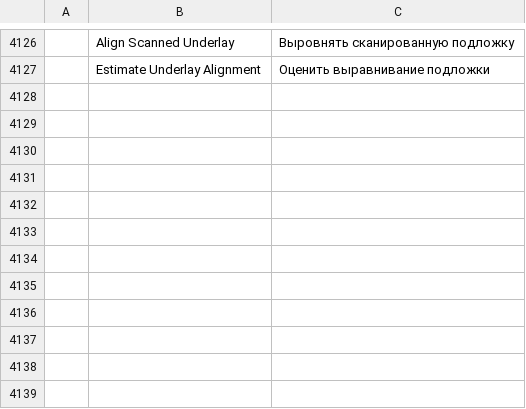
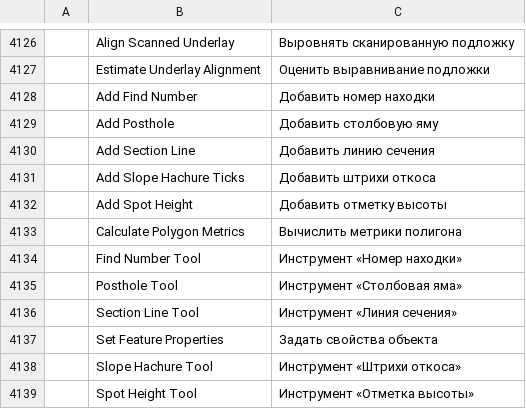
Before and after one commit to kesekikwon-netizen/verter1, a TSV file: crates/ui-egui/src/i18n/ru.tsv, drawn as a sheet; only a part is shown, gaps mark what is left out; the diff names each change by its address in the sheet, - before the commit and + after, or states it on an @@ line.

```diff
--- a/crates/ui-egui/src/i18n/ru.tsv
+++ b/crates/ui-egui/src/i18n/ru.tsv
+row 4128:  | Add Find Number | Добавить номер находки
+row 4129:  | Add Posthole | Добавить столбовую яму
+row 4130:  | Add Section Line | Добавить линию сечения
+row 4131:  | Add Slope Hachure Ticks | Добавить штрихи откоса
+row 4132:  | Add Spot Height | Добавить отметку высоты
+row 4133:  | Calculate Polygon Metrics | Вычислить метрики полигона
+row 4134:  | Find Number Tool | Инструмент «Номер находки»
+row 4135:  | Posthole Tool | Инструмент «Столбовая яма»
+row 4136:  | Section Line Tool | Инструмент «Линия сечения»
+row 4137:  | Set Feature Properties | Задать свойства объекта
+row 4138:  | Slope Hachure Tool | Инструмент «Штрихи откоса»
+row 4139:  | Spot Height Tool | Инструмент «Отметка высоты»
```
Also changed, not shown: crates/ui-egui/src/i18n/es.tsv, crates/ui-egui/src/i18n/fr.tsv, 21 other files.
